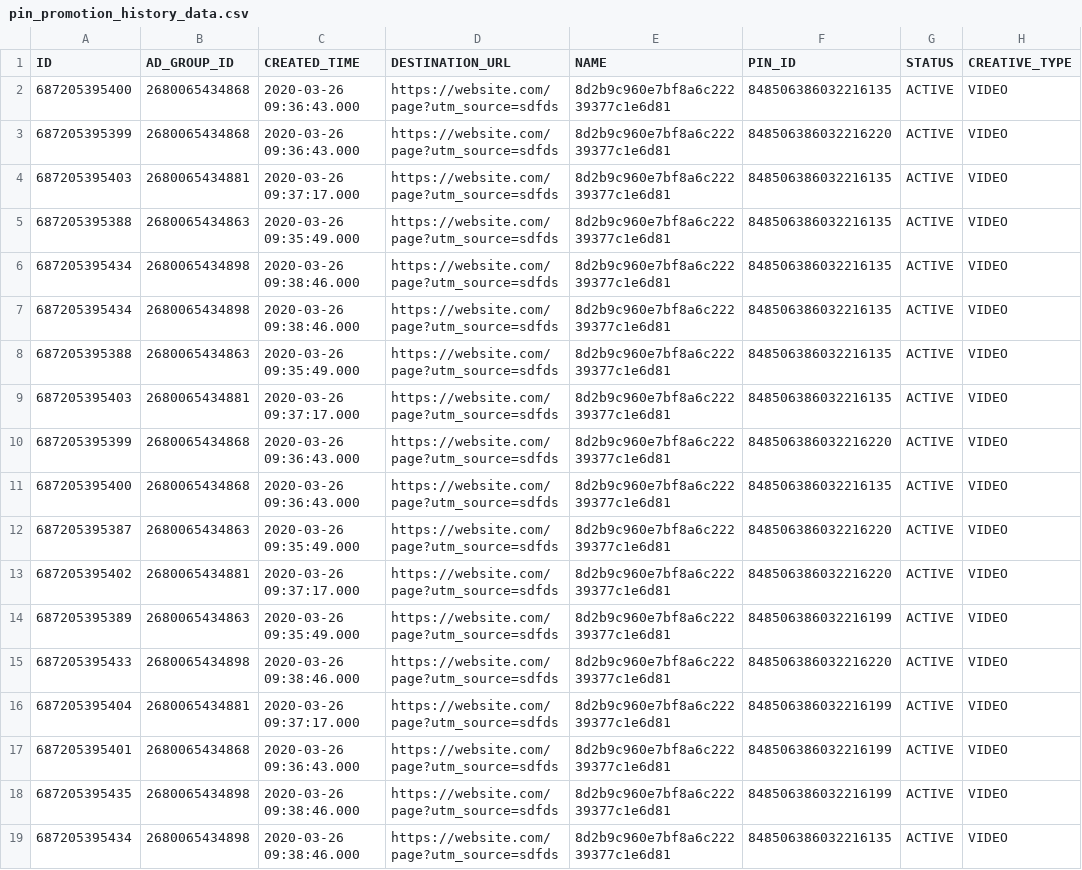
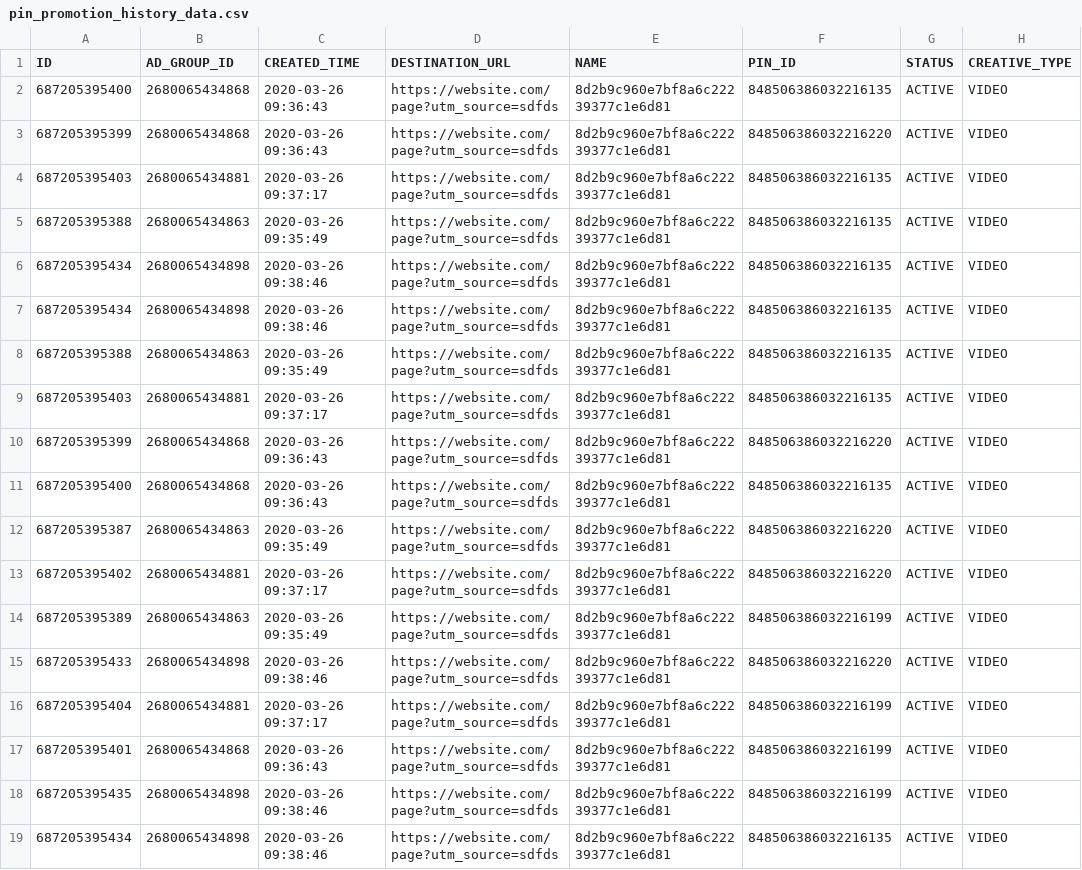
Before and after one commit to fivetran/dbt_ad_reporting, a CSV file: integration_tests/data/pin_promotion_history_data.csv, drawn as a sheet; only a part is shown; the diff names each change by its address in the sheet, - before the commit and + after, or states it on an @@ line.

```diff
--- a/integration_tests/data/pin_promotion_history_data.csv
+++ b/integration_tests/data/pin_promotion_history_data.csv
-C2:C3 (CREATED_TIME): 2020-03-26 09:36:43.000
+C2:C3 (CREATED_TIME): 2020-03-26 09:36:43
-C4 (CREATED_TIME): 2020-03-26 09:37:17.000
+C4 (CREATED_TIME): 2020-03-26 09:37:17
-C5 (CREATED_TIME): 2020-03-26 09:35:49.000
+C5 (CREATED_TIME): 2020-03-26 09:35:49
-C6:C7 (CREATED_TIME): 2020-03-26 09:38:46.000
+C6:C7 (CREATED_TIME): 2020-03-26 09:38:46
-C8 (CREATED_TIME): 2020-03-26 09:35:49.000
+C8 (CREATED_TIME): 2020-03-26 09:35:49
-C9 (CREATED_TIME): 2020-03-26 09:37:17.000
+C9 (CREATED_TIME): 2020-03-26 09:37:17
-C10:C11 (CREATED_TIME): 2020-03-26 09:36:43.000
+C10:C11 (CREATED_TIME): 2020-03-26 09:36:43
-C12 (CREATED_TIME): 2020-03-26 09:35:49.000
+C12 (CREATED_TIME): 2020-03-26 09:35:49
-C13 (CREATED_TIME): 2020-03-26 09:37:17.000
+C13 (CREATED_TIME): 2020-03-26 09:37:17
-C14 (CREATED_TIME): 2020-03-26 09:35:49.000
+C14 (CREATED_TIME): 2020-03-26 09:35:49
-C15 (CREATED_TIME): 2020-03-26 09:38:46.000
+C15 (CREATED_TIME): 2020-03-26 09:38:46
-C16 (CREATED_TIME): 2020-03-26 09:37:17.000
+C16 (CREATED_TIME): 2020-03-26 09:37:17
-C17 (CREATED_TIME): 2020-03-26 09:36:43.000
+C17 (CREATED_TIME): 2020-03-26 09:36:43
-C18:C19 (CREATED_TIME): 2020-03-26 09:38:46.000
+C18:C19 (CREATED_TIME): 2020-03-26 09:38:46
```
Also changed, not shown: integration_tests/data/ad_group_history_data.csv, 13 other files.
